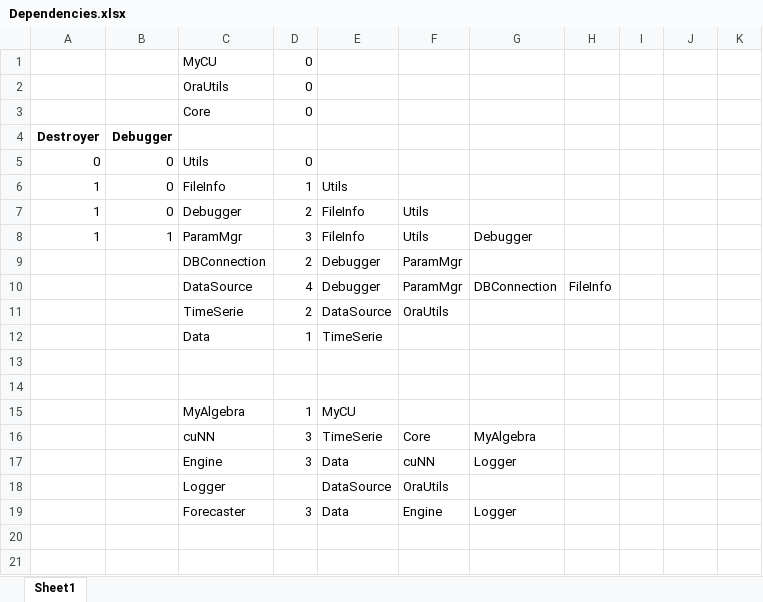
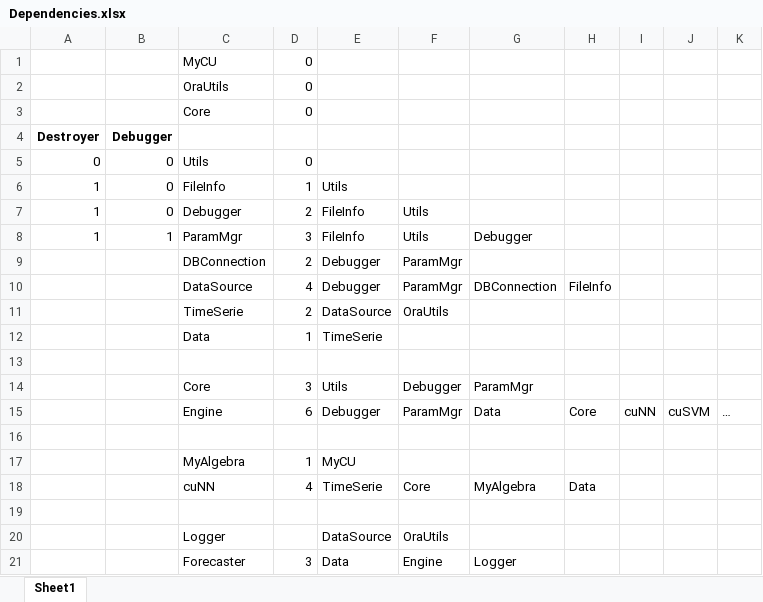
Before and after one commit to gcaglion/cudaNN, an Excel workbook: Dependencies.xlsx, sheet Sheet1, drawn as a sheet; values as stored, in another font and other column widths than the file's, no borders; addresses are those after the commit; the diff names each change by its address in the sheet, - before the commit and + after, or states it on an @@ line.

```diff
--- a/Dependencies.xlsx (sheet Sheet1)
+++ b/Dependencies.xlsx (sheet Sheet1)
+row 14:  |  | Core | 3 | Utils | Debugger | ParamMgr
+row 15:  |  | Engine | 6 | Debugger | ParamMgr | Data | Core | cuNN | cuSVM | …
-D18: 3
+D18: 4
-H18: (empty)
+H18: Data
-row 19:  |  | Engine | 3 | Data | cuNN | Logger
+row 19: (empty)
```
Also changed, not shown: 10 other files.
